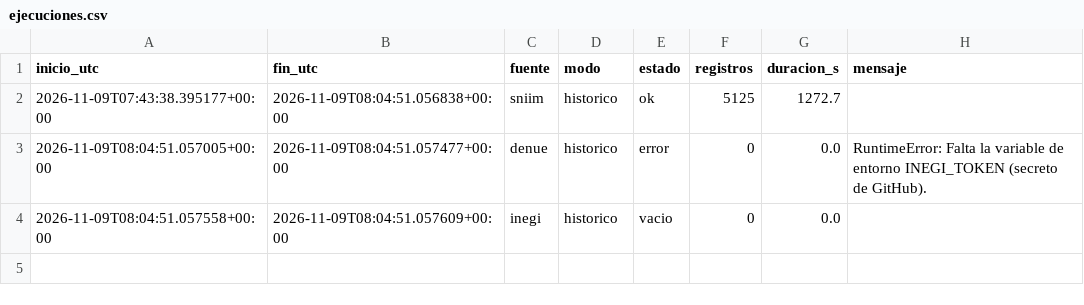
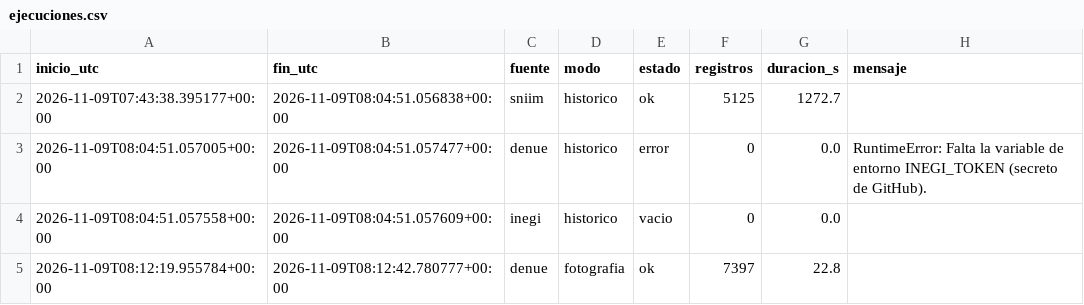
Before and after one commit to carolivettte/tdl-antojo-colima, a CSV file: data/bitacora/ejecuciones.csv, drawn as a sheet.

Commit message:
captura: denue 2026-11-09T08:12Z

```diff
--- a/data/bitacora/ejecuciones.csv
+++ b/data/bitacora/ejecuciones.csv
@@ -4 +4,2 @@ inicio_utc,fin_utc,fuente,modo,estado,registros,duracion_s,mensaje
 2026-11-09T08:04:51.057558+00:00,2026-11-09T08:04:51.057609+00:00,inegi,historico,vacio,0,0.0,
+2026-11-09T08:12:19.955784+00:00,2026-11-09T08:12:42.780777+00:00,denue,fotografia,ok,7397,22.8,
```
Also changed, not shown: 2 other files.
